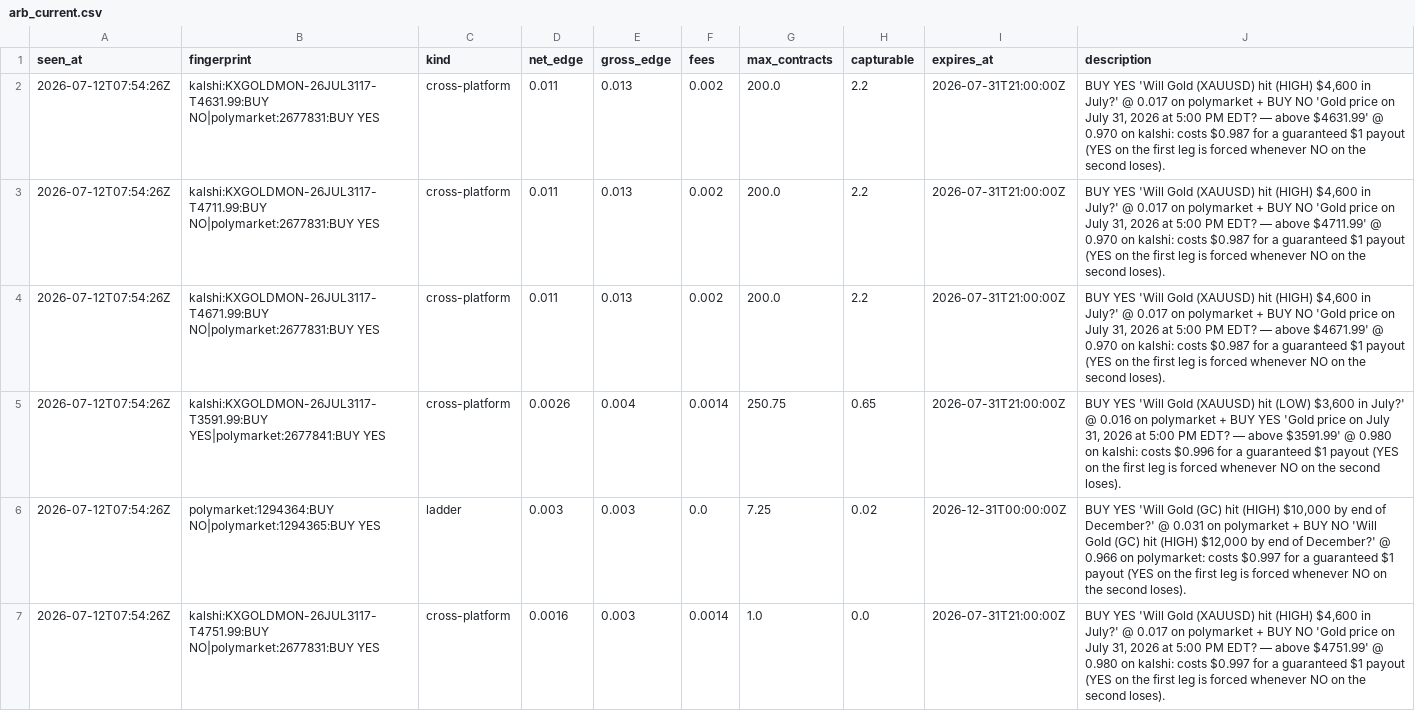
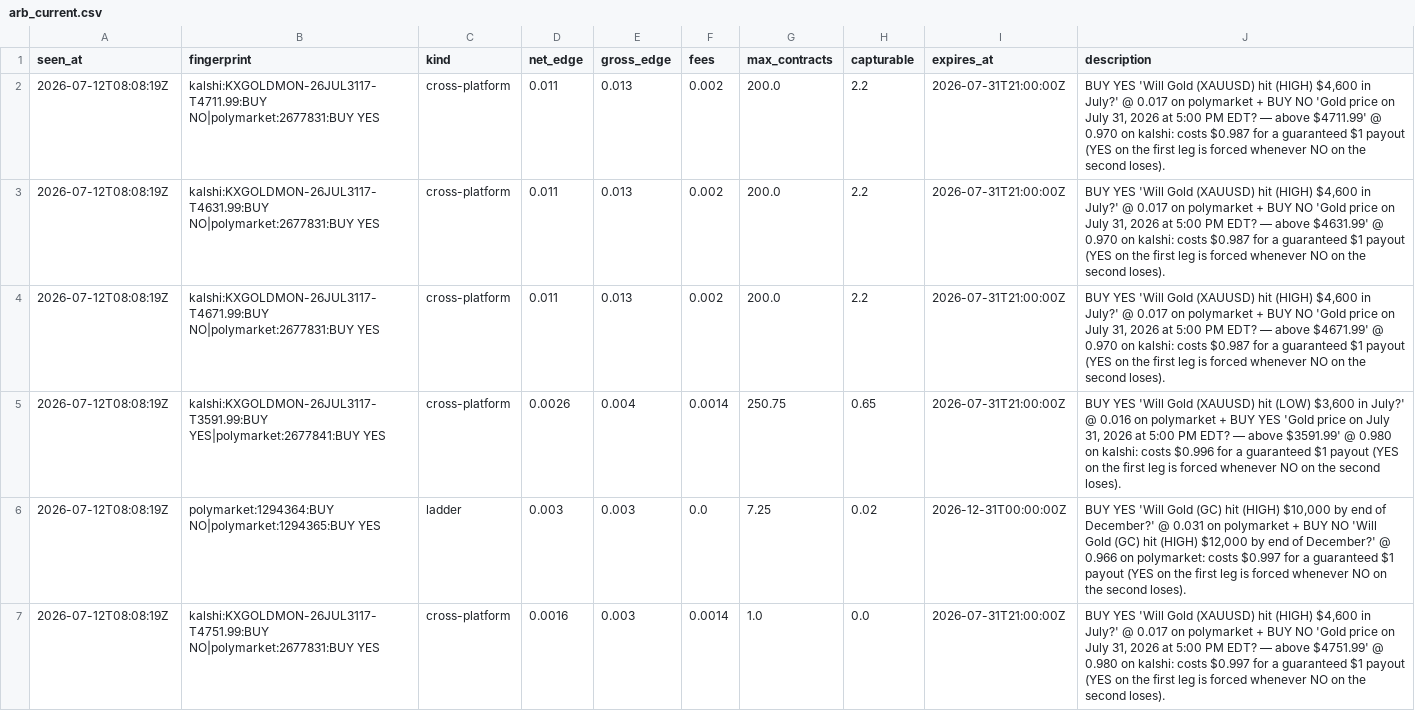
Before and after one commit to IshaanSrivastava1/markets-dashboard, a CSV file: data/arb_current.csv, drawn as a sheet.

```diff
--- a/data/arb_current.csv
+++ b/data/arb_current.csv
@@ -1,7 +1,7 @@
 seen_at,fingerprint,kind,net_edge,gross_edge,fees,max_contracts,capturable,expires_at,description
-2026-07-12T07:54:26Z,kalshi:KXGOLDMON-26JUL3117-T4631.99:BUY NO|polymarket:2677831:BUY YES,cross-platform,0.011,0.013,0.002,200.0,2.2,2026-07-31T21:00:00Z,"BUY YES 'Will Gold (XAUUSD) hit (HIGH) $4,600 in July?' @ 0.017 on polymarket + BUY NO 'Gold price on July 31, 2026 at 5:00 PM EDT? — above $4631.99' @ 0.970 on kalshi: costs $0.987 for a guaranteed $1 payout (YES on the first leg is forced whenever NO on the second loses)."
-2026-07-12T07:54:26Z,kalshi:KXGOLDMON-26JUL3117-T4711.99:BUY NO|polymarket:2677831:BUY YES,cross-platform,0.011,0.013,0.002,200.0,2.2,2026-07-31T21:00:00Z,"BUY YES 'Will Gold (XAUUSD) hit (HIGH) $4,600 in July?' @ 0.017 on polymarket + BUY NO 'Gold price on July 31, 2026 at 5:00 PM EDT? — above $4711.99' @ 0.970 on kalshi: costs $0.987 for a guaranteed $1 payout (YES on the first leg is forced whenever NO on the second loses)."
-2026-07-12T07:54:26Z,kalshi:KXGOLDMON-26JUL3117-T4671.99:BUY NO|polymarket:2677831:BUY YES,cross-platform,0.011,0.013,0.002,200.0,2.2,2026-07-31T21:00:00Z,"BUY YES 'Will Gold (XAUUSD) hit (HIGH) $4,600 in July?' @ 0.017 on polymarket + BUY NO 'Gold price on July 31, 2026 at 5:00 PM EDT? — above $4671.99' @ 0.970 on kalshi: costs $0.987 for a guaranteed $1 payout (YES on the first leg is forced whenever NO on the second loses)."
-2026-07-12T07:54:26Z,kalshi:KXGOLDMON-26JUL3117-T3591.99:BUY YES|polymarket:2677841:BUY YES,cross-platform,0.0026,0.004,0.0014,250.75,0.65,2026-07-31T21:00:00Z,"BUY YES 'Will Gold (XAUUSD) hit (LOW) $3,600 in July?' @ 0.016 on polymarket + BUY YES 'Gold price on July 31, 2026 at 5:00 PM EDT? — above $3591.99' @ 0.980 on kalshi: costs $0.996 for a guaranteed $1 payout (YES on the first leg is forced whenever NO on the second loses)."
-2026-07-12T07:54:26Z,polymarket:1294364:BUY NO|polymarket:1294365:BUY YES,ladder,0.003,0.003,0.0,7.25,0.02,2026-12-31T00:00:00Z,"BUY YES 'Will Gold (GC) hit (HIGH) $10,000 by end of December?' @ 0.031 on polymarket + BUY NO 'Will Gold (GC) hit (HIGH) $12,000 by end of December?' @ 0.966 on polymarket: costs $0.997 for a guaranteed $1 payout (YES on the first leg is forced whenever NO on the second loses)."
-2026-07-12T07:54:26Z,kalshi:KXGOLDMON-26JUL3117-T4751.99:BUY NO|polymarket:2677831:BUY YES,cross-platform,0.0016,0.003,0.0014,1.0,0.0,2026-07-31T21:00:00Z,"BUY YES 'Will Gold (XAUUSD) hit (HIGH) $4,600 in July?' @ 0.017 on polymarket + BUY NO 'Gold price on July 31, 2026 at 5:00 PM EDT? — above $4751.99' @ 0.980 on kalshi: costs $0.997 for a guaranteed $1 payout (YES on the first leg is forced whenever NO on the second loses)."
+2026-07-12T08:08:19Z,kalshi:KXGOLDMON-26JUL3117-T4711.99:BUY NO|polymarket:2677831:BUY YES,cross-platform,0.011,0.013,0.002,200.0,2.2,2026-07-31T21:00:00Z,"BUY YES 'Will Gold (XAUUSD) hit (HIGH) $4,600 in July?' @ 0.017 on polymarket + BUY NO 'Gold price on July 31, 2026 at 5:00 PM EDT? — above $4711.99' @ 0.970 on kalshi: costs $0.987 for a guaranteed $1 payout (YES on the first leg is forced whenever NO on the second loses)."
+2026-07-12T08:08:19Z,kalshi:KXGOLDMON-26JUL3117-T4631.99:BUY NO|polymarket:2677831:BUY YES,cross-platform,0.011,0.013,0.002,200.0,2.2,2026-07-31T21:00:00Z,"BUY YES 'Will Gold (XAUUSD) hit (HIGH) $4,600 in July?' @ 0.017 on polymarket + BUY NO 'Gold price on July 31, 2026 at 5:00 PM EDT? — above $4631.99' @ 0.970 on kalshi: costs $0.987 for a guaranteed $1 payout (YES on the first leg is forced whenever NO on the second loses)."
+2026-07-12T08:08:19Z,kalshi:KXGOLDMON-26JUL3117-T4671.99:BUY NO|polymarket:2677831:BUY YES,cross-platform,0.011,0.013,0.002,200.0,2.2,2026-07-31T21:00:00Z,"BUY YES 'Will Gold (XAUUSD) hit (HIGH) $4,600 in July?' @ 0.017 on polymarket + BUY NO 'Gold price on July 31, 2026 at 5:00 PM EDT? — above $4671.99' @ 0.970 on kalshi: costs $0.987 for a guaranteed $1 payout (YES on the first leg is forced whenever NO on the second loses)."
+2026-07-12T08:08:19Z,kalshi:KXGOLDMON-26JUL3117-T3591.99:BUY YES|polymarket:2677841:BUY YES,cross-platform,0.0026,0.004,0.0014,250.75,0.65,2026-07-31T21:00:00Z,"BUY YES 'Will Gold (XAUUSD) hit (LOW) $3,600 in July?' @ 0.016 on polymarket + BUY YES 'Gold price on July 31, 2026 at 5:00 PM EDT? — above $3591.99' @ 0.980 on kalshi: costs $0.996 for a guaranteed $1 payout (YES on the first leg is forced whenever NO on the second loses)."
+2026-07-12T08:08:19Z,polymarket:1294364:BUY NO|polymarket:1294365:BUY YES,ladder,0.003,0.003,0.0,7.25,0.02,2026-12-31T00:00:00Z,"BUY YES 'Will Gold (GC) hit (HIGH) $10,000 by end of December?' @ 0.031 on polymarket + BUY NO 'Will Gold (GC) hit (HIGH) $12,000 by end of December?' @ 0.966 on polymarket: costs $0.997 for a guaranteed $1 payout (YES on the first leg is forced whenever NO on the second loses)."
+2026-07-12T08:08:19Z,kalshi:KXGOLDMON-26JUL3117-T4751.99:BUY NO|polymarket:2677831:BUY YES,cross-platform,0.0016,0.003,0.0014,1.0,0.0,2026-07-31T21:00:00Z,"BUY YES 'Will Gold (XAUUSD) hit (HIGH) $4,600 in July?' @ 0.017 on polymarket + BUY NO 'Gold price on July 31, 2026 at 5:00 PM EDT? — above $4751.99' @ 0.980 on kalshi: costs $0.997 for a guaranteed $1 payout (YES on the first leg is forced whenever NO on the second loses)."
```
Also changed, not shown: 4 other files.
